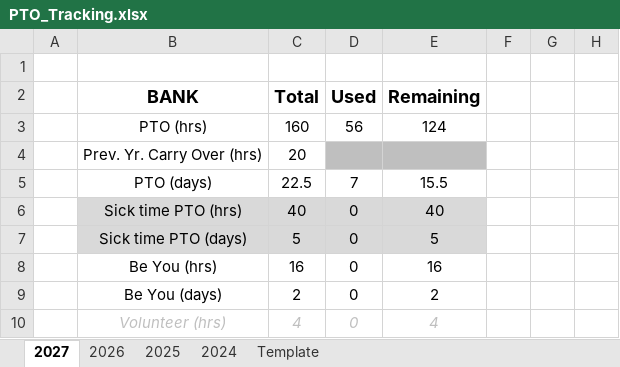
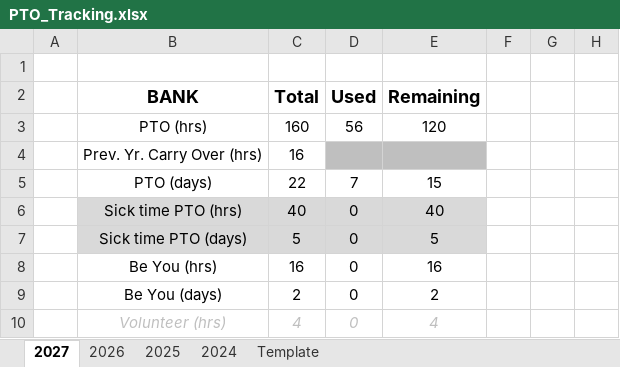
Before and after one commit to nsPubRepo/Development, an Excel workbook: PTO_Tracking.xlsx, sheet 2027, drawn as a sheet; only a part is shown; values as stored, in another font and other column widths than the file's, no borders; charts and pictures and conditional formats not drawn; the diff names each change by its address in the sheet, - before the commit and + after, or states it on an @@ line.

```diff
--- a/PTO_Tracking.xlsx (sheet 2027)
+++ b/PTO_Tracking.xlsx (sheet 2027)
-E3 (Remaining): 124
+E3 (Remaining): 120
-C4 (Total): 20
+C4 (Total): 16
-C5 (Total): 22.5
+C5 (Total): 22
-E5 (Remaining): 15.5
+E5 (Remaining): 15
```
Also changed, not shown: sheet 2026, Amoritization.xlsx, Salaray_Breakdown_Analysis_02.xlsx, 3 other files.
